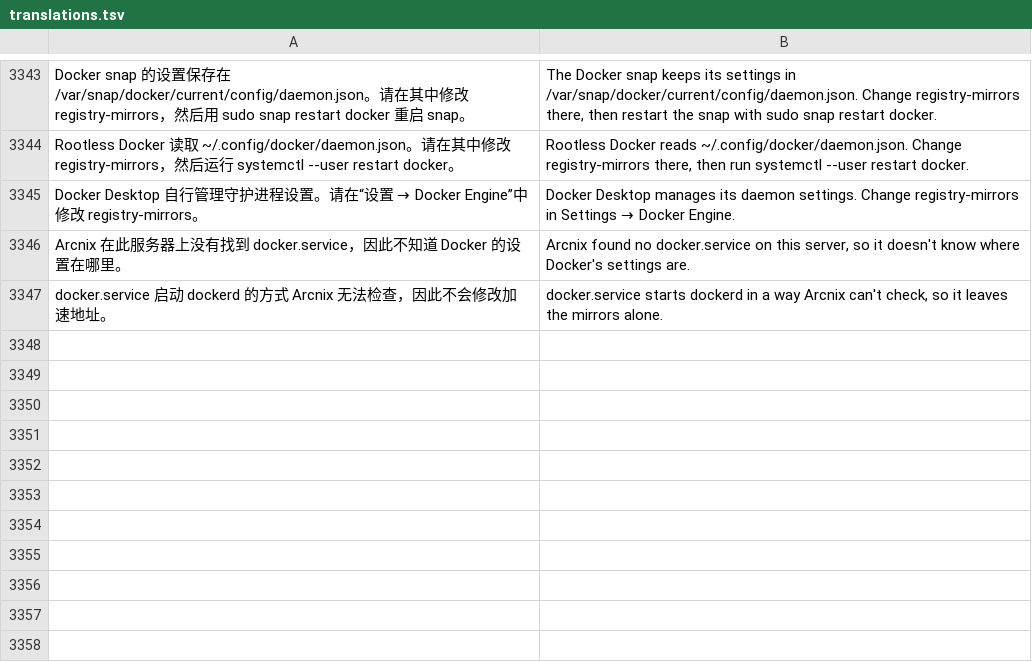
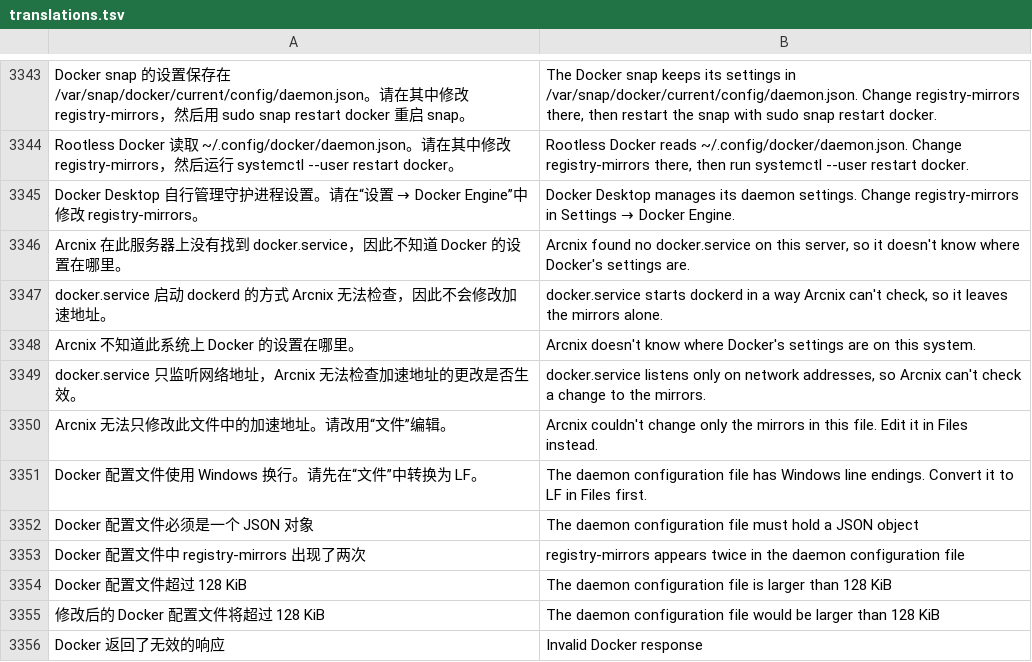
Before and after one commit to alan0x/arcnix, a TSV file: crates/arcnix/assets/translations.tsv, drawn as a sheet; only a part is shown, gaps mark what is left out; the diff names each change by its address in the sheet, - before the commit and + after, or states it on an @@ line.

```diff
--- a/crates/arcnix/assets/translations.tsv
+++ b/crates/arcnix/assets/translations.tsv
+row 3348: Arcnix 不知道此系统上 Docker 的设置在哪里。 | Arcnix doesn't know where Docker's settings are on this system.
+row 3349: docker.service 只监听网络地址，Arcnix 无法检查加速地址的更改是否生效。 | docker.service listens only on network addresses, so Arcnix can't check a change to the mirrors.
+row 3350: Arcnix 无法只修改此文件中的加速地址。请改用“文件”编辑。 | Arcnix couldn't change only the mirrors in this file. Edit it in Files instead.
+row 3351: Docker 配置文件使用 Windows 换行。请先在“文件”中转换为 LF。 | The daemon configuration file has Windows line endings. Convert it to LF in Files first.
+row 3352: Docker 配置文件必须是一个 JSON 对象 | The daemon configuration file must hold a JSON object
+row 3353: Docker 配置文件中 registry-mirrors 出现了两次 | registry-mirrors appears twice in the daemon configuration file
+row 3354: Docker 配置文件超过 128 KiB | The daemon configuration file is larger than 128 KiB
+row 3355: 修改后的 Docker 配置文件将超过 128 KiB | The daemon configuration file would be larger than 128 KiB
+row 3356: Docker 返回了无效的响应 | Invalid Docker response
```
Also changed, not shown: 2 other files.
